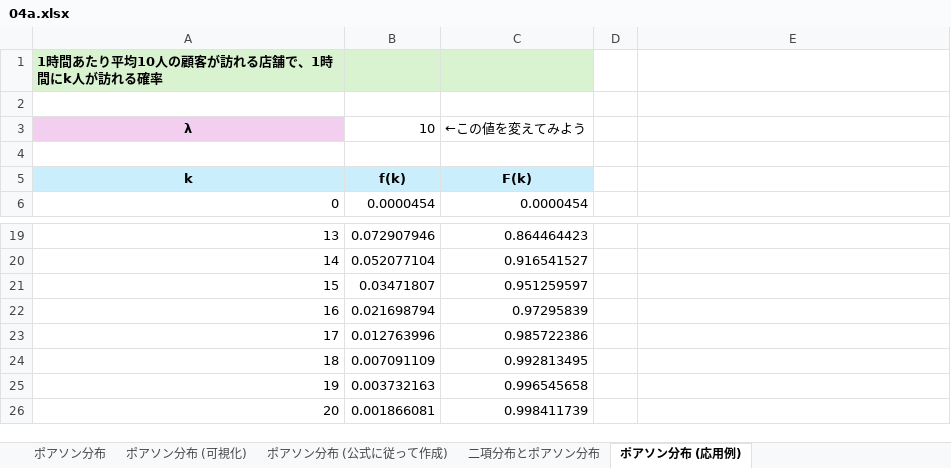
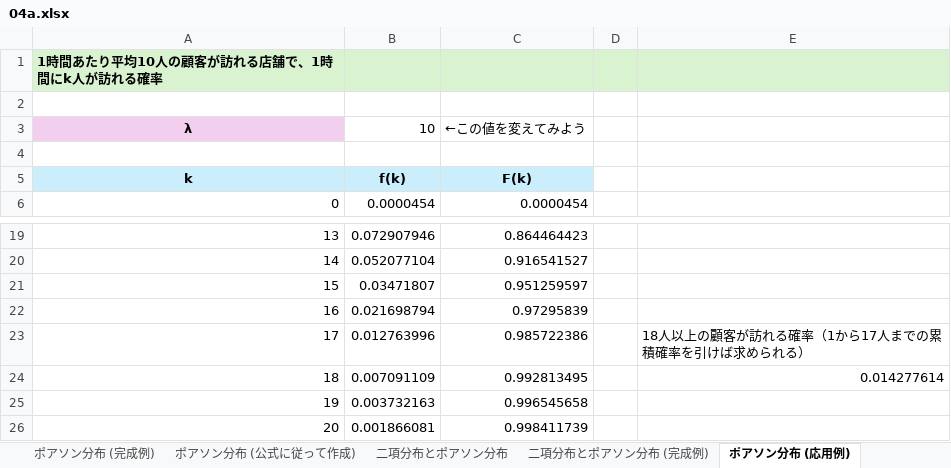
Before and after one commit to Gessys/prob, an Excel workbook: 04a.xlsx, sheet ポアソン分布 (応用例), drawn as a sheet; only a part is shown, gaps mark what is left out; values as stored, in another font and other column widths than the file's, no borders; charts and pictures not drawn; the diff names each change by its address in the sheet, - before the commit and + after, or states it on an @@ line.

```diff
--- a/04a.xlsx (sheet ポアソン分布 (応用例))
+++ b/04a.xlsx (sheet ポアソン分布 (応用例))
-sheet tab: ポアソン分布 (可視化)
+sheet tab: ポアソン分布 (完成例)
+sheet tab: 二項分布とポアソン分布 (完成例)
-D1:E1 fill: none
+D1:E1 fill: #D9F2D0
-E23: (empty)
+E23: 18人以上の顧客が訪れる確率（1から17人までの累積確率を引けば求められる）
-E24: (empty)
+E24: 0.014277614
```
Also changed, not shown: sheet 二項分布とポアソン分布, charts or pictures.
